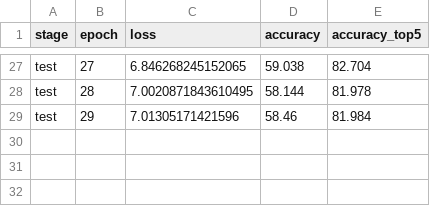
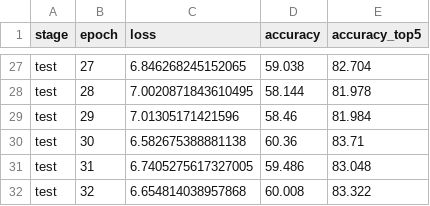
Before and after one commit to cr21/Resnet50-Imagenet-1K-Training, a CSV file: logs/resnet50_imagenet_1k_onecycleLr/csv_logger/test_log.csv, drawn as a sheet; only a part is shown, gaps mark what is left out; the diff names each change by its address in the sheet, - before the commit and + after, or states it on an @@ line.

```diff
--- a/logs/resnet50_imagenet_1k_onecycleLr/csv_logger/test_log.csv
+++ b/logs/resnet50_imagenet_1k_onecycleLr/csv_logger/test_log.csv
+row 30: test | 30 | 6.582675388881138 | 60.36 | 83.71
+row 31: test | 31 | 6.7405275617327005 | 59.486 | 83.048
+row 32: test | 32 | 6.654814038957868 | 60.008 | 83.322
```
Also changed, not shown: logs/resnet50_imagenet_1k_onecycleLr/csv_logger/training_log.csv.
